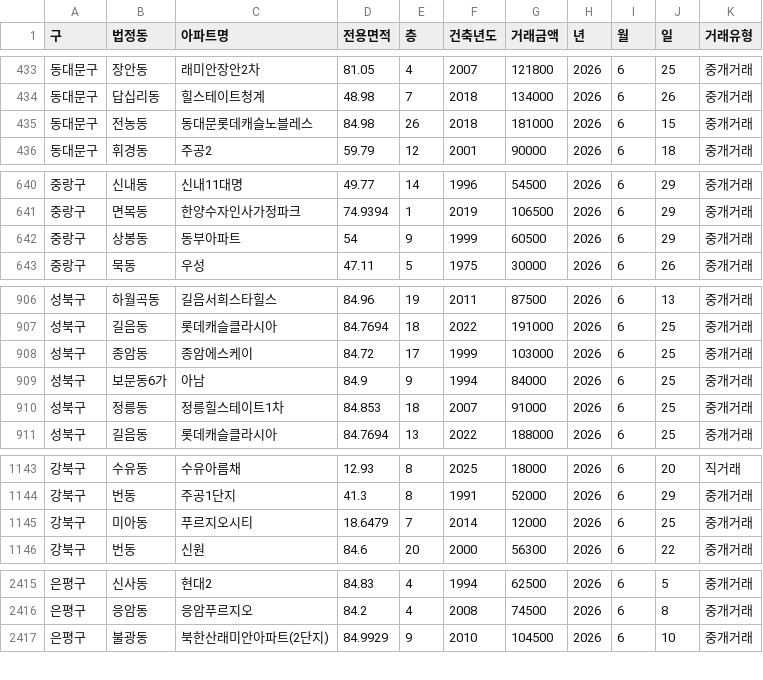
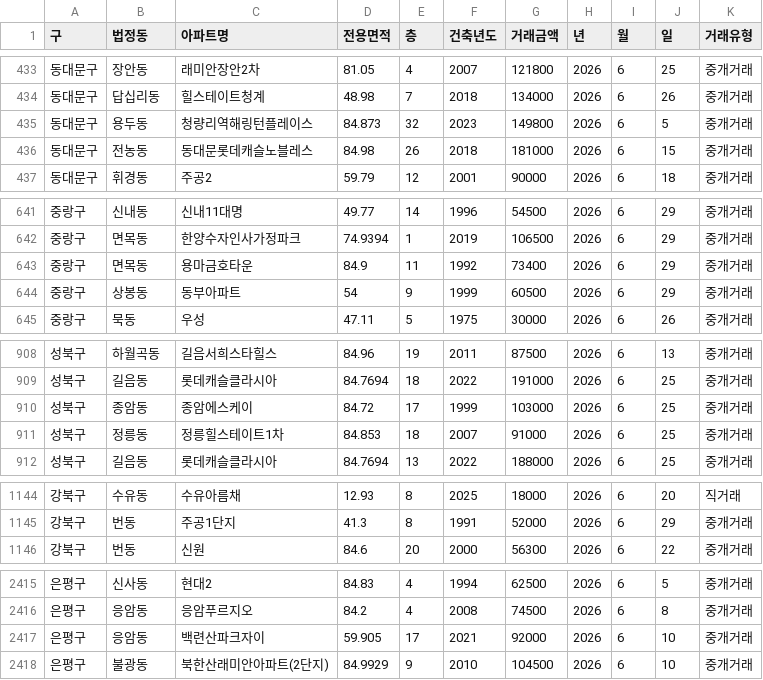
Before and after one commit to sean794/Real-Estate, a CSV file: data/apt_trade/202606.csv, drawn as a sheet; only a part is shown, gaps mark what is left out; the diff covers the shown part only.

```diff
--- a/data/apt_trade/202606.csv
+++ b/data/apt_trade/202606.csv
@@ -434,2 +434,3 @@
 동대문구,답십리동,힐스테이트청계,48.98,7,2018,134000,2026,6,26,중개거래
+동대문구,용두동,청량리역해링턴플레이스,84.873,32,2023,149800,2026,6,5,중개거래
 동대문구,전농동,동대문롯데캐슬노블레스,84.98,26,2018,181000,2026,6,15,중개거래
@@ -641,2 +642,3 @@
 중랑구,면목동,한양수자인사가정파크,74.9394,1,2019,106500,2026,6,29,중개거래
+중랑구,면목동,용마금호타운,84.9,11,1992,73400,2026,6,29,중개거래
 중랑구,상봉동,동부아파트,54,9,1999,60500,2026,6,29,중개거래
@@ -908,3 +910,2 @@
 성북구,종암동,종암에스케이,84.72,17,1999,103000,2026,6,25,중개거래
-성북구,보문동6가,아남,84.9,9,1994,84000,2026,6,25,중개거래
 성북구,정릉동,정릉힐스테이트1차,84.853,18,2007,91000,2026,6,25,중개거래
@@ -1144,3 +1145,2 @@
 강북구,번동,주공1단지,41.3,8,1991,52000,2026,6,29,중개거래
-강북구,미아동,푸르지오시티,18.6479,7,2014,12000,2026,6,25,중개거래
 강북구,번동,신원,84.6,20,2000,56300,2026,6,22,중개거래
@@ -2416,2 +2416,3 @@
 은평구,응암동,응암푸르지오,84.2,4,2008,74500,2026,6,8,중개거래
+은평구,응암동,백련산파크자이,59.905,17,2021,92000,2026,6,10,중개거래
 은평구,불광동,북한산래미안아파트(2단지),84.9929,9,2010,104500,2026,6,10,중개거래
```
Also changed, not shown: 7 added rows elsewhere in this file, data/apt_trade/202608.csv, 5 other files.
